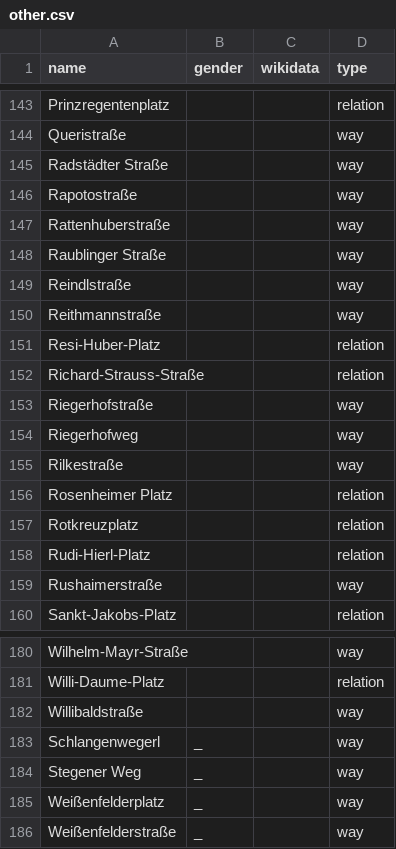
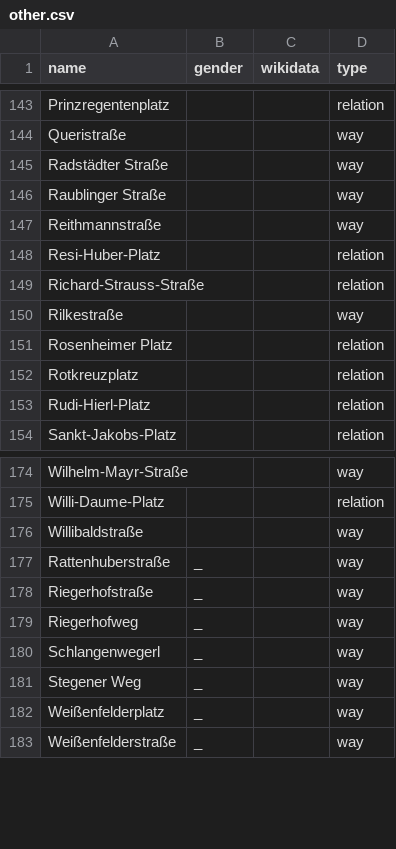
Before and after one commit to EqualStreetNames/equalstreetnames-munich, a CSV file: data/other.csv, drawn as a sheet; only a part is shown, gaps mark what is left out; removed rows and columns are numbered as before the commit, all else as after; the diff names each change by its address in the sheet, - before the commit and + after, or states it on an @@ line.

```diff
--- a/data/other.csv
+++ b/data/other.csv
-row 146: Rapotostraße |  |  | way
-row 147: Rattenhuberstraße |  |  | way
-row 149: Reindlstraße |  |  | way
-row 153: Riegerhofstraße |  |  | way
-row 154: Riegerhofweg |  |  | way
-row 159: Rushaimerstraße |  |  | way
+row 177: Rattenhuberstraße | _ |  | way
+row 178: Riegerhofstraße | _ |  | way
+row 179: Riegerhofweg | _ |  | way
```
Also changed, not shown: data/gender.csv, 3 other files.
